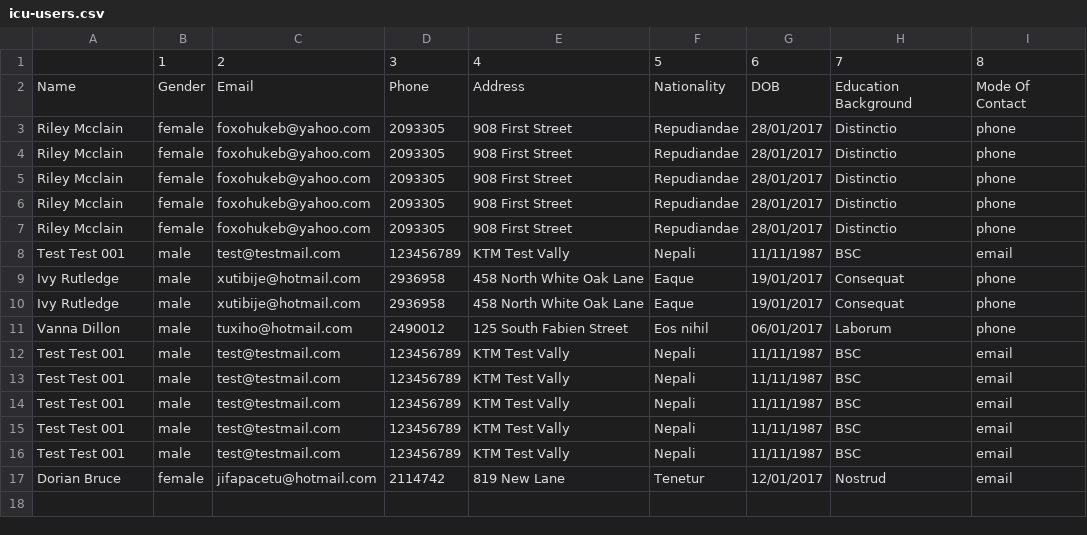
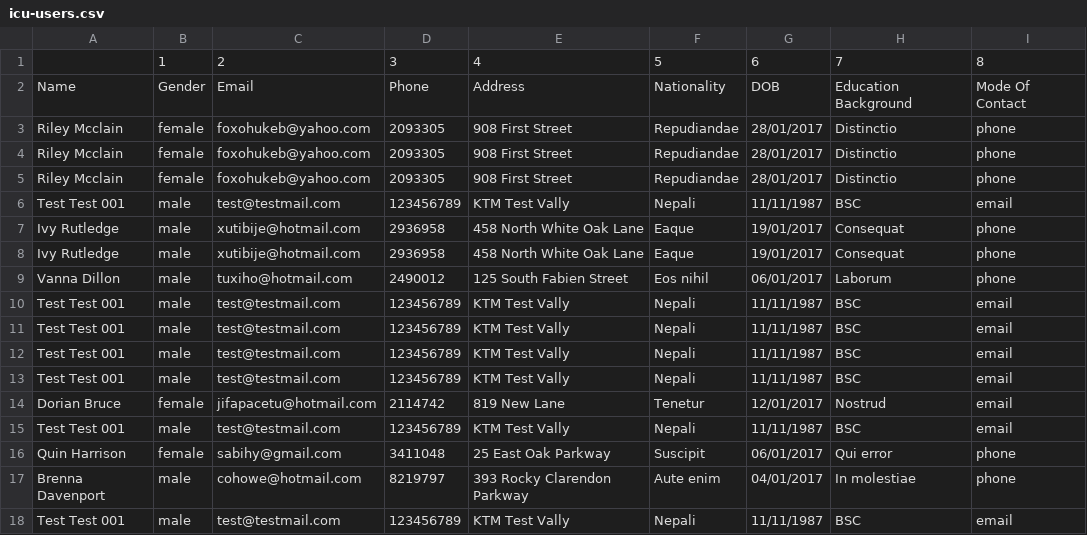
Before and after one commit to neroze/introcept-jumper, a CSV file: storage/exports/icu-users.csv, drawn as a sheet.

```diff
--- a/storage/exports/icu-users.csv
+++ b/storage/exports/icu-users.csv
@@ -5,4 +5,2 @@
 "Riley Mcclain","female","foxohukeb@yahoo.com","2093305","908 First Street","Repudiandae","28/01/2017","Distinctio","phone"
-"Riley Mcclain","female","foxohukeb@yahoo.com","2093305","908 First Street","Repudiandae","28/01/2017","Distinctio","phone"
-"Riley Mcclain","female","foxohukeb@yahoo.com","2093305","908 First Street","Repudiandae","28/01/2017","Distinctio","phone"
 "Test Test 001","male","test@testmail.com","123456789","KTM Test Vally","Nepali","11/11/1987","BSC","email"
@@ -15,3 +13,6 @@
 "Test Test 001","male","test@testmail.com","123456789","KTM Test Vally","Nepali","11/11/1987","BSC","email"
+"Dorian Bruce","female","jifapacetu@hotmail.com","2114742","819 New Lane","Tenetur","12/01/2017","Nostrud","email"
 "Test Test 001","male","test@testmail.com","123456789","KTM Test Vally","Nepali","11/11/1987","BSC","email"
-"Dorian Bruce","female","jifapacetu@hotmail.com","2114742","819 New Lane","Tenetur","12/01/2017","Nostrud","email"
+"Quin Harrison","female","sabihy@gmail.com","3411048","25 East Oak Parkway","Suscipit","06/01/2017","Qui error","phone"
+"Brenna Davenport","male","cohowe@hotmail.com","8219797","393 Rocky Clarendon Parkway","Aute enim","04/01/2017","In molestiae","phone"
+"Test Test 001","male","test@testmail.com","123456789","KTM Test Vally","Nepali","11/11/1987","BSC","email"
```
Also changed, not shown: 9 other files.
